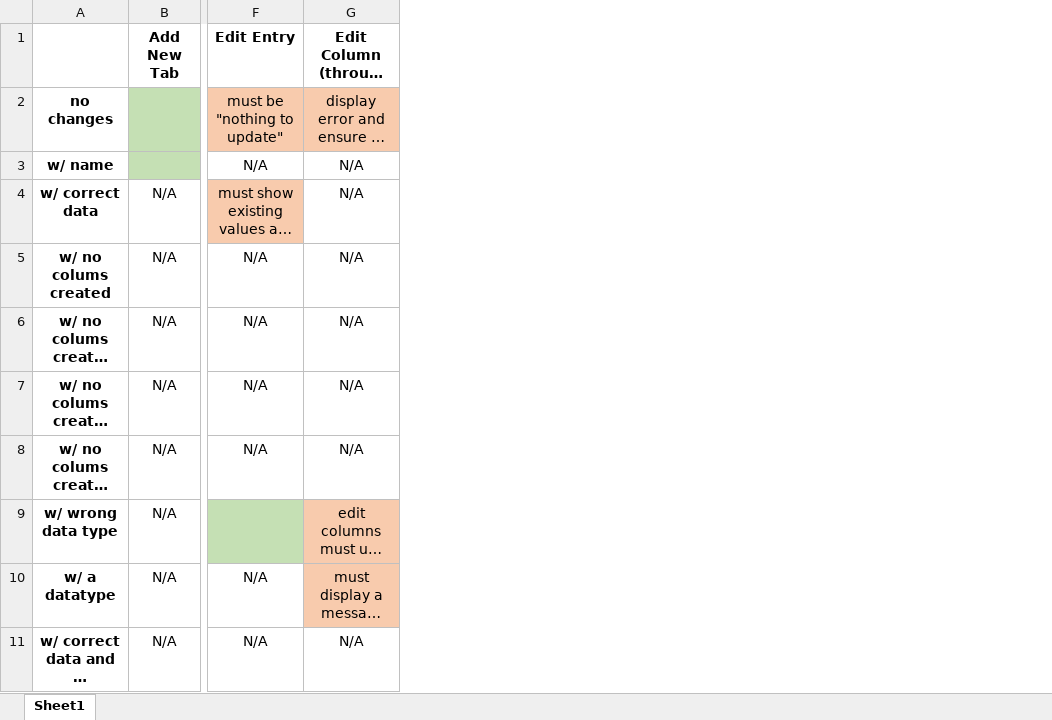
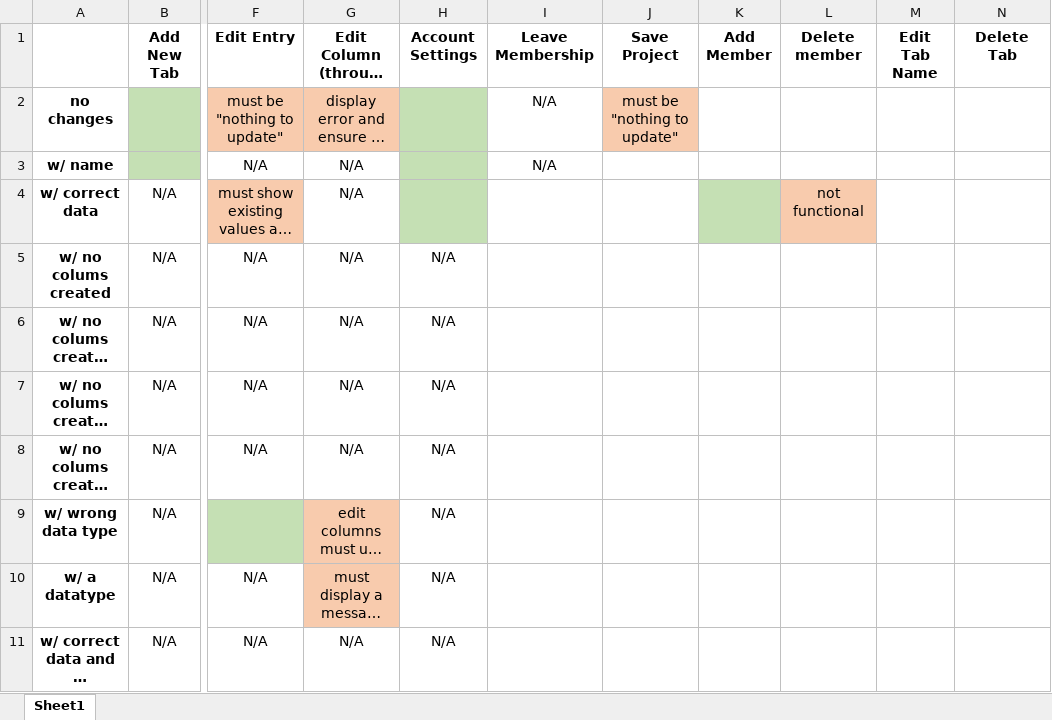
Before and after one commit to ayeshaArif6/documentation, an Excel workbook: qknowles-files-to-show-work/US-680_Task-776_Sprint-10.xlsx, sheet Sheet1, drawn as a sheet; only a part is shown, gaps mark what is left out; long unchanged cells end in …; values as stored, in another font and other column widths than the file's, no borders; the diff covers the shown part only; the diff names each change by its address in the sheet, - before the commit and + after, or states it on an @@ line.

Commit message:
US-680_Task-776_Sprint-10_Day-2

```diff
--- a/qknowles-files-to-show-work/US-680_Task-776_Sprint-10.xlsx (sheet Sheet1)
+++ b/qknowles-files-to-show-work/US-680_Task-776_Sprint-10.xlsx (sheet Sheet1)
+column H (Account Settings), rows 5-11: all N/A
+column I (Leave Membership), rows 2-3: N/A | N/A
+column J (Save Project), row 2: must be "nothing to update"
+column K (Add Member), empty
+column L (Delete member), row 4: not functional
+column M (Edit Tab Name), empty
+column N (Delete Tab), empty
```
Also changed, not shown: 6 added rows elsewhere in this sheet.
